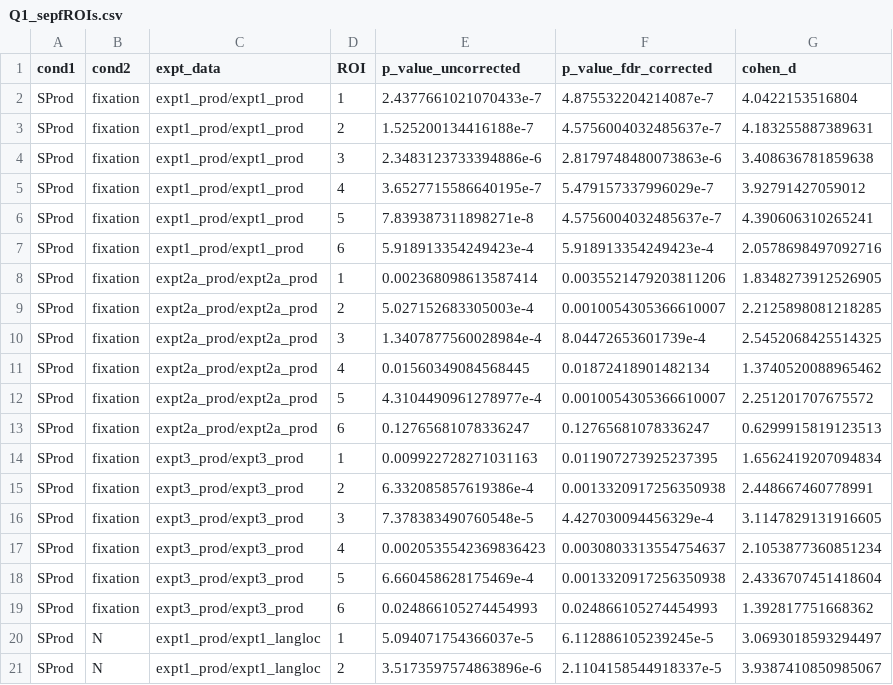
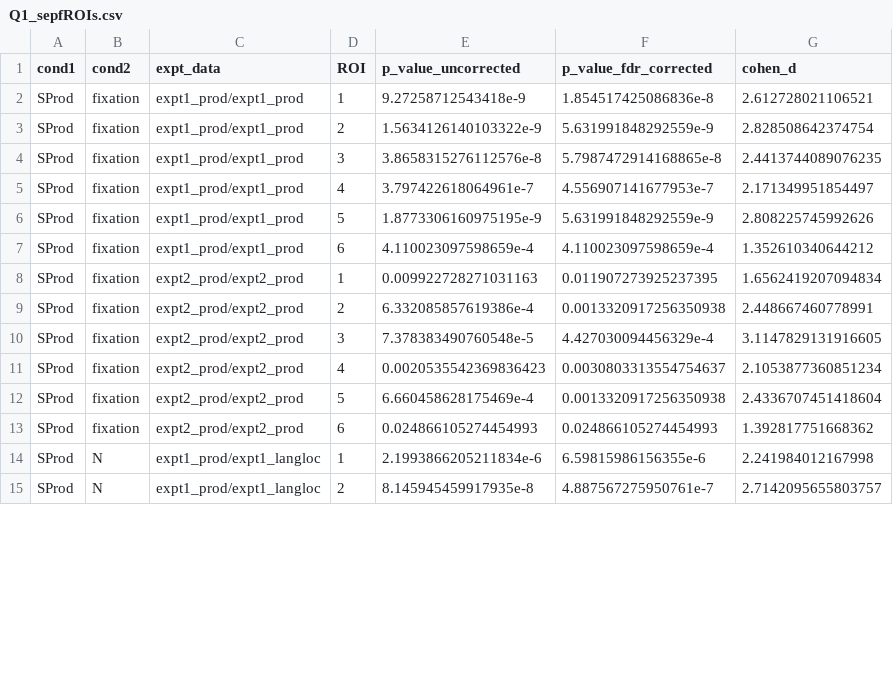
Before and after one commit to jennhu/LanguageProduction, a CSV file: analysis/results/Q1_sepfROIs.csv, drawn as a sheet; only a part is shown; the diff covers the shown part only.

```diff
--- a/analysis/results/Q1_sepfROIs.csv
+++ b/analysis/results/Q1_sepfROIs.csv
@@ -1,21 +1,15 @@
 cond1,cond2,expt_data,ROI,p_value_uncorrected,p_value_fdr_corrected,cohen_d
-SProd,fixation,expt1_prod/expt1_prod,1,2.4377661021070433e-7,4.875532204214087e-7,4.0422153516804
-SProd,fixation,expt1_prod/expt1_prod,2,1.525200134416188e-7,4.5756004032485637e-7,4.183255887389631
-SProd,fixation,expt1_prod/expt1_prod,3,2.3483123733394886e-6,2.8179748480073863e-6,3.408636781859638
-SProd,fixation,expt1_prod/expt1_prod,4,3.6527715586640195e-7,5.479157337996029e-7,3.92791427059012
-SProd,fixation,expt1_prod/expt1_prod,5,7.839387311898271e-8,4.5756004032485637e-7,4.390606310265241
-SProd,fixation,expt1_prod/expt1_prod,6,5.918913354249423e-4,5.918913354249423e-4,2.0578698497092716
-SProd,fixation,expt2a_prod/expt2a_prod,1,0.002368098613587414,0.0035521479203811206,1.8348273912526905
-SProd,fixation,expt2a_prod/expt2a_prod,2,5.027152683305003e-4,0.0010054305366610007,2.2125898081218285
-SProd,fixation,expt2a_prod/expt2a_prod,3,1.3407877560028984e-4,8.04472653601739e-4,2.5452068425514325
-SProd,fixation,expt2a_prod/expt2a_prod,4,0.01560349084568445,0.01872418901482134,1.3740520088965462
-SProd,fixation,expt2a_prod/expt2a_prod,5,4.3104490961278977e-4,0.0010054305366610007,2.251201707675572
-SProd,fixation,expt2a_prod/expt2a_prod,6,0.12765681078336247,0.12765681078336247,0.6299915819123513
-SProd,fixation,expt3_prod/expt3_prod,1,0.009922728271031163,0.011907273925237395,1.6562419207094834
-SProd,fixation,expt3_prod/expt3_prod,2,6.332085857619386e-4,0.0013320917256350938,2.448667460778991
-SProd,fixation,expt3_prod/expt3_prod,3,7.378383490760548e-5,4.427030094456329e-4,3.1147829131916605
-SProd,fixation,expt3_prod/expt3_prod,4,0.0020535542369836423,0.0030803313554754637,2.1053877360851234
-SProd,fixation,expt3_prod/expt3_prod,5,6.660458628175469e-4,0.0013320917256350938,2.4336707451418604
-SProd,fixation,expt3_prod/expt3_prod,6,0.024866105274454993,0.024866105274454993,1.392817751668362
-SProd,N,expt1_prod/expt1_langloc,1,5.094071754366037e-5,6.112886105239245e-5,3.0693018593294497
-SProd,N,expt1_prod/expt1_langloc,2,3.5173597574863896e-6,2.1104158544918337e-5,3.9387410850985067
+SProd,fixation,expt1_prod/expt1_prod,1,9.27258712543418e-9,1.854517425086836e-8,2.612728021106521
+SProd,fixation,expt1_prod/expt1_prod,2,1.5634126140103322e-9,5.631991848292559e-9,2.828508642374754
+SProd,fixation,expt1_prod/expt1_prod,3,3.8658315276112576e-8,5.7987472914168865e-8,2.4413744089076235
+SProd,fixation,expt1_prod/expt1_prod,4,3.797422618064961e-7,4.556907141677953e-7,2.171349951854497
+SProd,fixation,expt1_prod/expt1_prod,5,1.8773306160975195e-9,5.631991848292559e-9,2.808225745992626
+SProd,fixation,expt1_prod/expt1_prod,6,4.110023097598659e-4,4.110023097598659e-4,1.352610340644212
+SProd,fixation,expt2_prod/expt2_prod,1,0.009922728271031163,0.011907273925237395,1.6562419207094834
+SProd,fixation,expt2_prod/expt2_prod,2,6.332085857619386e-4,0.0013320917256350938,2.448667460778991
+SProd,fixation,expt2_prod/expt2_prod,3,7.378383490760548e-5,4.427030094456329e-4,3.1147829131916605
+SProd,fixation,expt2_prod/expt2_prod,4,0.0020535542369836423,0.0030803313554754637,2.1053877360851234
+SProd,fixation,expt2_prod/expt2_prod,5,6.660458628175469e-4,0.0013320917256350938,2.4336707451418604
+SProd,fixation,expt2_prod/expt2_prod,6,0.024866105274454993,0.024866105274454993,1.392817751668362
+SProd,N,expt1_prod/expt1_langloc,1,2.1993866205211834e-6,6.59815986156355e-6,2.241984012167998
+SProd,N,expt1_prod/expt1_langloc,2,8.145945459917935e-8,4.887567275950761e-7,2.7142095655803757
```
Also changed, not shown: 12 removed rows and 36 edited cells elsewhere in this file, analysis/results/Q1_network.csv, analysis/results/Q3_network.csv, 45 other files.
